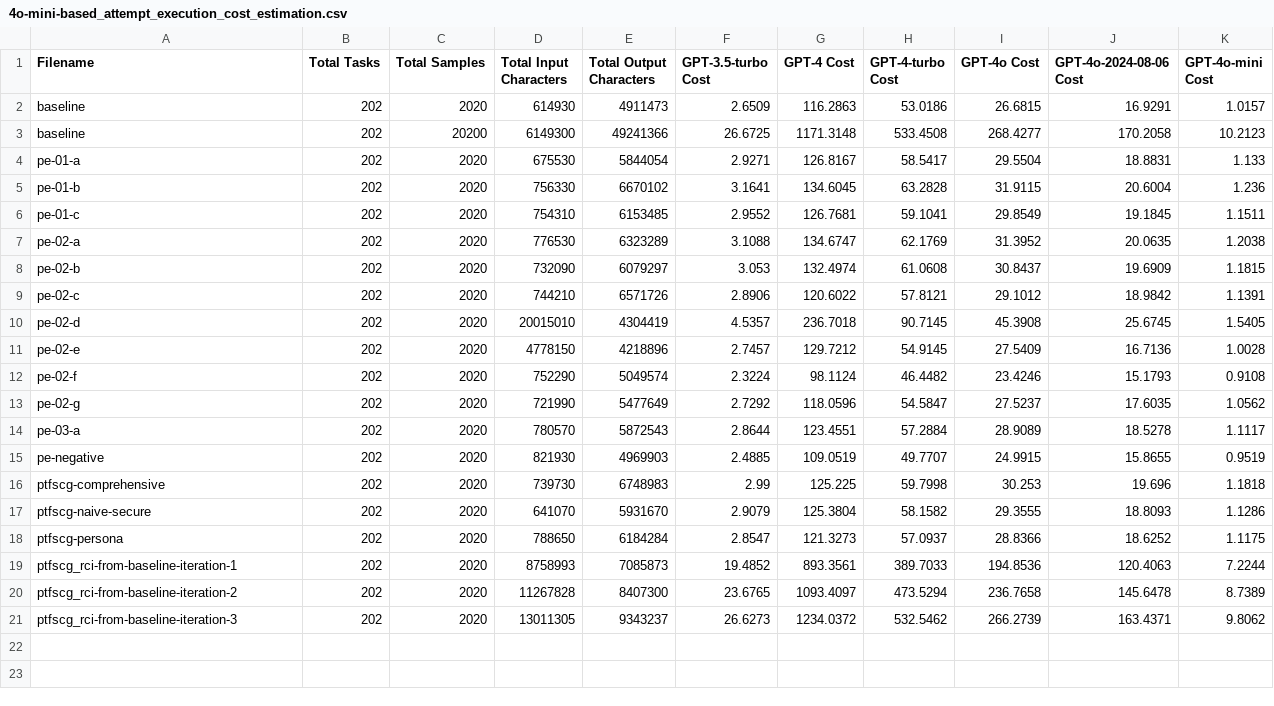
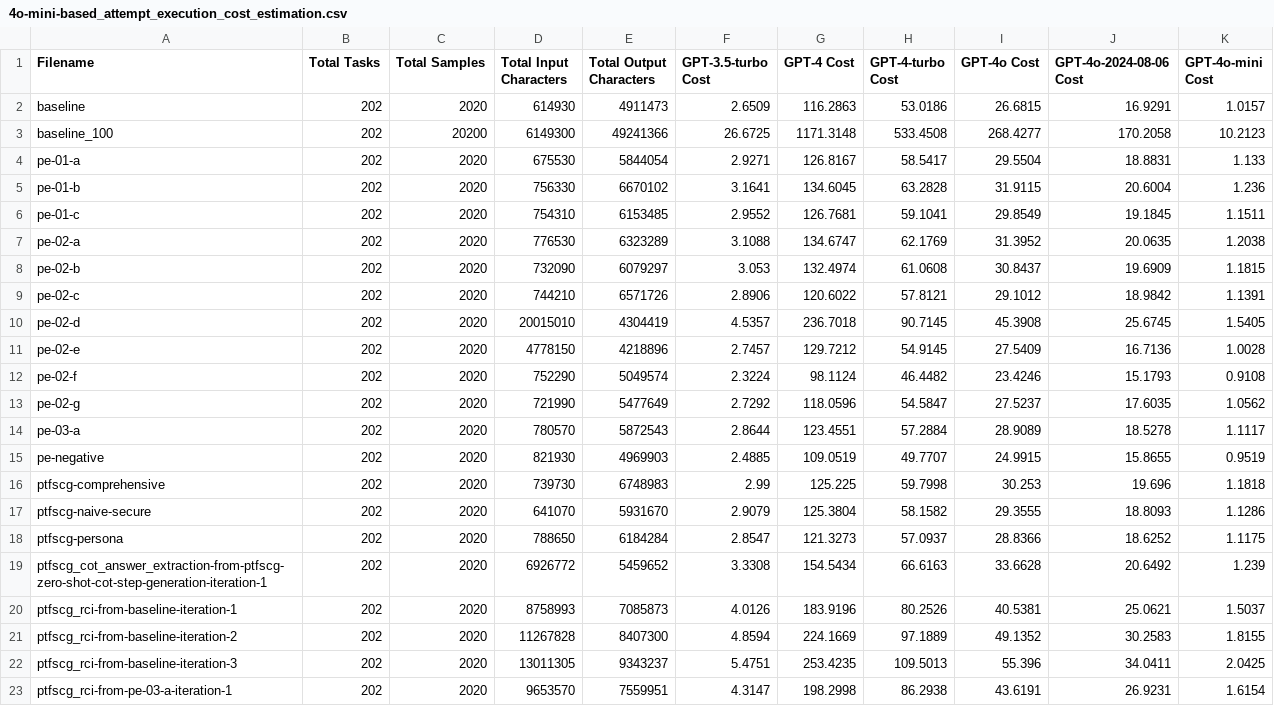
Before and after one commit to mbscit/sec_prompt_benchmark, a CSV file: helper/cost_estimation/4o-mini-based_attempt_execution_cost_estimation.csv, drawn as a sheet.

```diff
--- a/helper/cost_estimation/4o-mini-based_attempt_execution_cost_estimation.csv
+++ b/helper/cost_estimation/4o-mini-based_attempt_execution_cost_estimation.csv
@@ -2,3 +2,3 @@
 "baseline","202","2020","614930","4911473","2.6509","116.2863","53.0186","26.6815","16.9291","1.0157"
-"baseline","202","20200","6149300","49241366","26.6725","1171.3148","533.4508","268.4277","170.2058","10.2123"
+"baseline_100","202","20200","6149300","49241366","26.6725","1171.3148","533.4508","268.4277","170.2058","10.2123"
 "pe-01-a","202","2020","675530","5844054","2.9271","126.8167","58.5417","29.5504","18.8831","1.133"
@@ -18,4 +18,6 @@
 "ptfscg-persona","202","2020","788650","6184284","2.8547","121.3273","57.0937","28.8366","18.6252","1.1175"
-"ptfscg_rci-from-baseline-iteration-1","202","2020","8758993","7085873","19.4852","893.3561","389.7033","194.8536","120.4063","7.2244"
-"ptfscg_rci-from-baseline-iteration-2","202","2020","11267828","8407300","23.6765","1093.4097","473.5294","236.7658","145.6478","8.7389"
-"ptfscg_rci-from-baseline-iteration-3","202","2020","13011305","9343237","26.6273","1234.0372","532.5462","266.2739","163.4371","9.8062"
+"ptfscg_cot_answer_extraction-from-ptfscg-zero-shot-cot-step-generation-iteration-1","202","2020","6926772","5459652","3.3308","154.5434","66.6163","33.6628","20.6492","1.239"
+"ptfscg_rci-from-baseline-iteration-1","202","2020","8758993","7085873","4.0126","183.9196","80.2526","40.5381","25.0621","1.5037"
+"ptfscg_rci-from-baseline-iteration-2","202","2020","11267828","8407300","4.8594","224.1669","97.1889","49.1352","30.2583","1.8155"
+"ptfscg_rci-from-baseline-iteration-3","202","2020","13011305","9343237","5.4751","253.4235","109.5013","55.396","34.0411","2.0425"
+"ptfscg_rci-from-pe-03-a-iteration-1","202","2020","9653570","7559951","4.3147","198.2998","86.2938","43.6191","26.9231","1.6154"
```
Also changed, not shown: helper/cost_estimation/3.5-based_attempt_execution_cost_estimation.csv, helper/cost_estimation/3.5-based_attempt_execution_cost_estimation_with_batch_api.csv, 5 other files.
